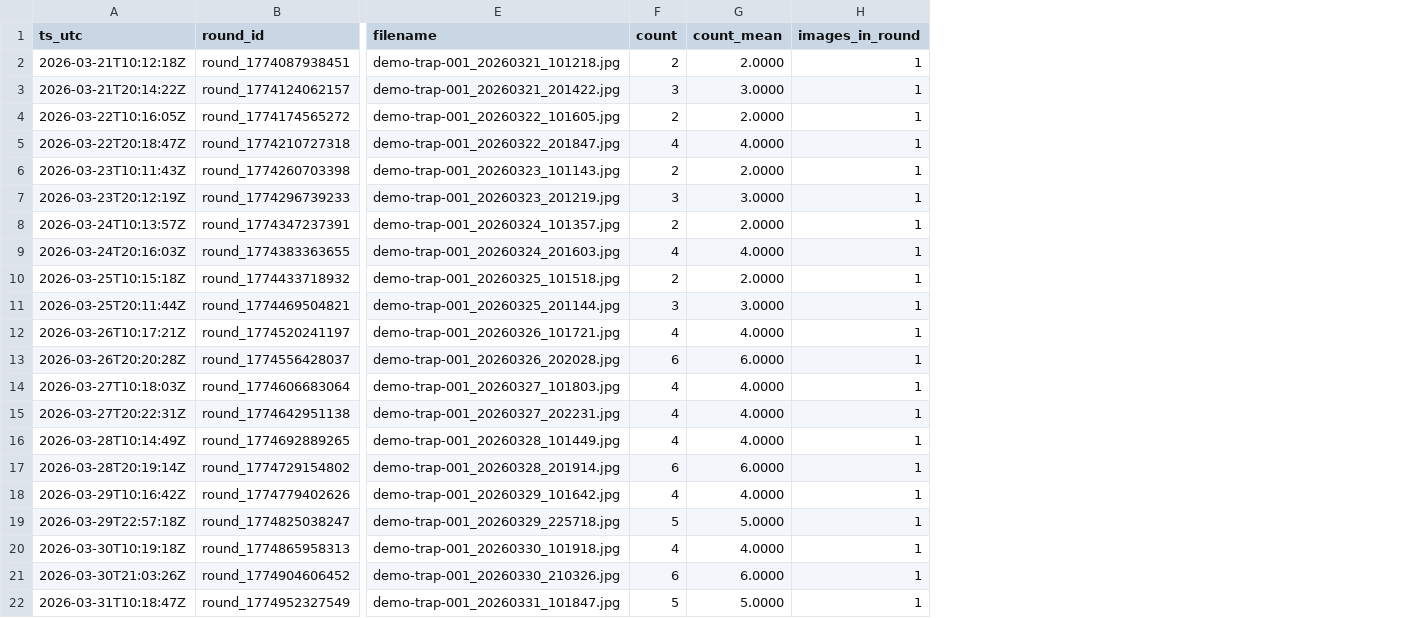
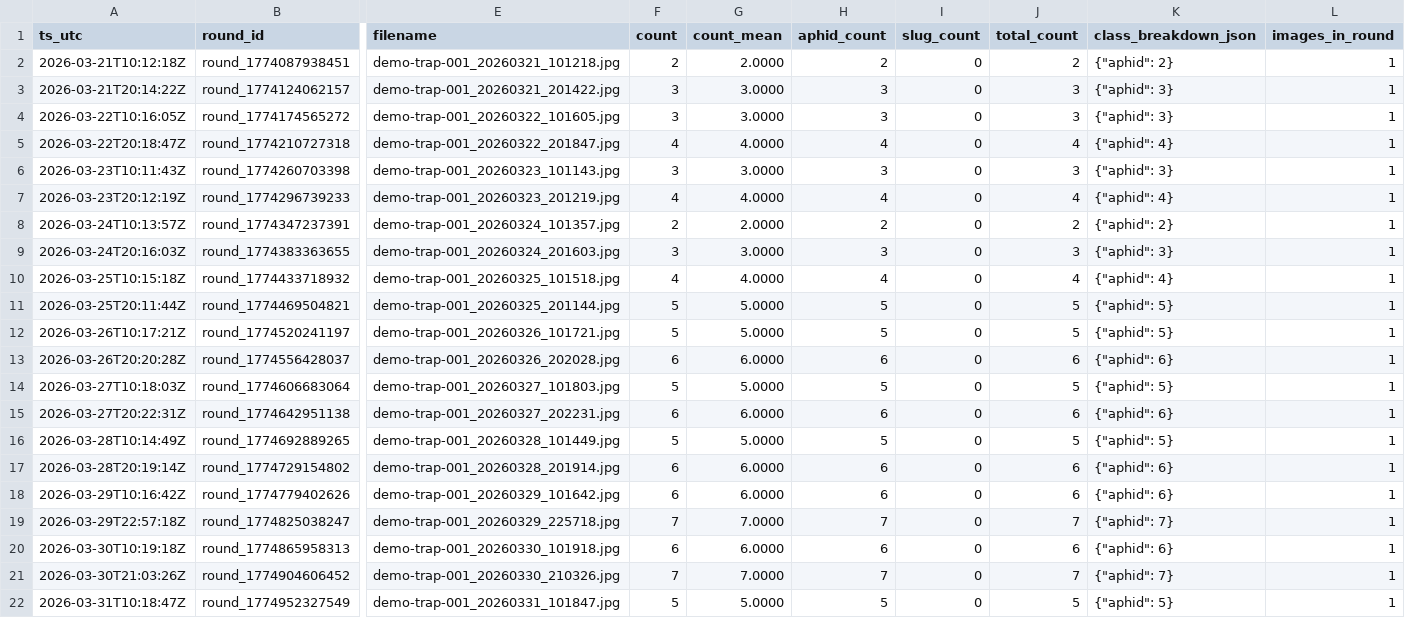
Before and after one commit to VindaOliver/PestinPeace, a CSV file: defense_assets/sample_data/aphidcounts_mock_2026-03-21_to_2026-04-21.csv, drawn as a sheet; only a part is shown, gaps mark what is left out; the diff covers the shown part only; the diff names each change by its address in the sheet, - before the commit and + after, or states it on an @@ line.

```diff
--- a/defense_assets/sample_data/aphidcounts_mock_2026-03-21_to_2026-04-21.csv
+++ b/defense_assets/sample_data/aphidcounts_mock_2026-03-21_to_2026-04-21.csv
+column H (aphid_count), rows 2-22: 2 | 3 | 3 | 4 | 3 | 4 | 2 | 3 | 4 | 5 | 5 | 6 | 5 | 6 | 5 | 6 | 6 | 7 | 6 | 7 | 5
+column I (slug_count), rows 2-22: all 0
+column J (total_count), rows 2-22: 2 | 3 | 3 | 4 | 3 | 4 | 2 | 3 | 4 | 5 | 5 | 6 | 5 | 6 | 5 | 6 | 6 | 7 | 6 | 7 | 5
+column K (class_breakdown_json), rows 2-22: {"aphid": 2} | {"aphid": 3} | {"aphid": 3} | {"aphid": 4} | {"aphid": 3} | {"aphid": 4} | {"aphid": 2} | {"aphid": 3} | {"aphid": 4} | {"aphid": 5} | {"aphid": 5} | {"aphid": 6} | {"aphid": 5} | {"aphid": 6} | {"aphid": 5} | {"aphid": 6} | {"aphid": 6} | {"aphid": 7} | {"aphid": 6} | {"aphid": 7} | {"aphid": 5}
-F4 (count): 2
+F4 (count): 3
-G4 (count_mean): 2.0000
+G4 (count_mean): 3.0000
-F6 (count): 2
+F6 (count): 3
-G6 (count_mean): 2.0000
+G6 (count_mean): 3.0000
-F7 (count): 3
+F7 (count): 4
-G7 (count_mean): 3.0000
+G7 (count_mean): 4.0000
-F9 (count): 4
+F9 (count): 3
-G9 (count_mean): 4.0000
+G9 (count_mean): 3.0000
-F10 (count): 2
+F10 (count): 4
-G10 (count_mean): 2.0000
+G10 (count_mean): 4.0000
-F11 (count): 3
+F11 (count): 5
-G11 (count_mean): 3.0000
+G11 (count_mean): 5.0000
-F12 (count): 4
+F12 (count): 5
-G12 (count_mean): 4.0000
+G12 (count_mean): 5.0000
-F14 (count): 4
+F14 (count): 5
-G14 (count_mean): 4.0000
+G14 (count_mean): 5.0000
-F15 (count): 4
+F15 (count): 6
-G15 (count_mean): 4.0000
+G15 (count_mean): 6.0000
-F16 (count): 4
+F16 (count): 5
-G16 (count_mean): 4.0000
+G16 (count_mean): 5.0000
-F18 (count): 4
+F18 (count): 6
-G18 (count_mean): 4.0000
+G18 (count_mean): 6.0000
-F19 (count): 5
+F19 (count): 7
-G19 (count_mean): 5.0000
+G19 (count_mean): 7.0000
-F20 (count): 4
+F20 (count): 6
-G20 (count_mean): 4.0000
+G20 (count_mean): 6.0000
-F21 (count): 6
+F21 (count): 7
-G21 (count_mean): 6.0000
+G21 (count_mean): 7.0000
```
Also changed, not shown: 74 edited cells elsewhere in this file, 10 other files.
